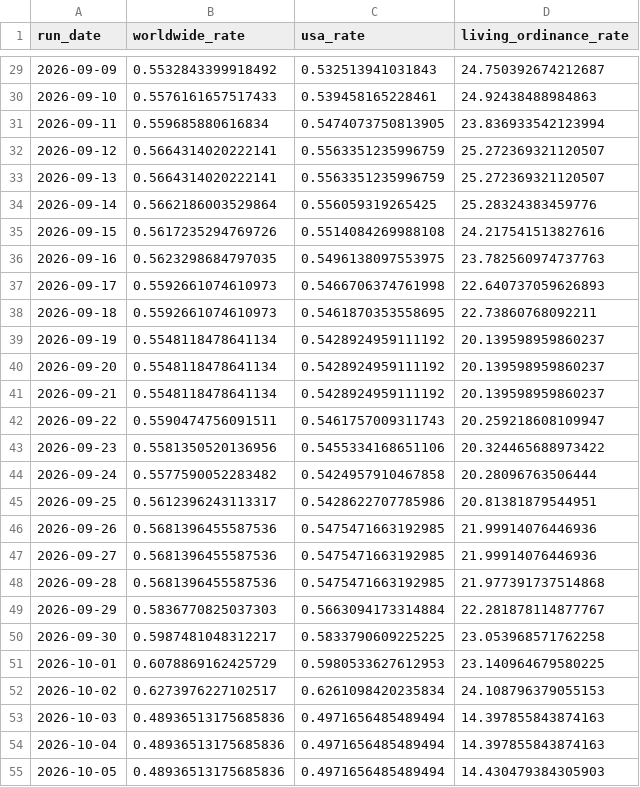
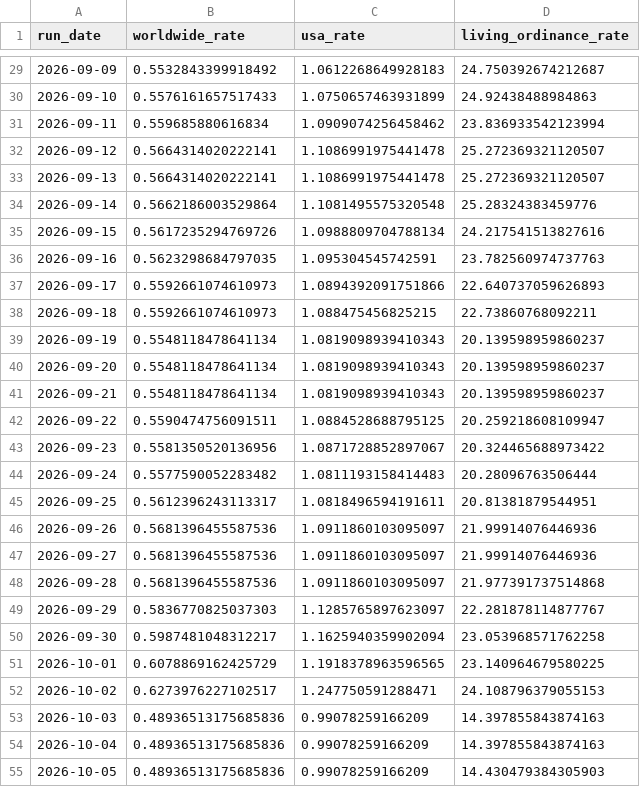
Before and after one commit to templestats/church-stats, a CSV file: temple_attendance_output/historical_summary.csv, drawn as a sheet; only a part is shown, gaps mark what is left out; the diff covers the shown part only.

```diff
--- a/temple_attendance_output/historical_summary.csv
+++ b/temple_attendance_output/historical_summary.csv
@@ -29,27 +29,27 @@ run_date,worldwide_rate,usa_rate,living_ordinance_rate
-2026-09-09,0.5532843399918492,0.532513941031843,24.750392674212687
-2026-09-10,0.5576161657517433,0.539458165228461,24.92438488984863
-2026-09-11,0.559685880616834,0.5474073750813905,23.836933542123994
-2026-09-12,0.5664314020222141,0.5563351235996759,25.272369321120507
-2026-09-13,0.5664314020222141,0.5563351235996759,25.272369321120507
-2026-09-14,0.5662186003529864,0.556059319265425,25.28324383459776
-2026-09-15,0.5617235294769726,0.5514084269988108,24.217541513827616
-2026-09-16,0.5623298684797035,0.5496138097553975,23.782560974737763
-2026-09-17,0.5592661074610973,0.5466706374761998,22.640737059626893
-2026-09-18,0.5592661074610973,0.5461870353558695,22.73860768092211
-2026-09-19,0.5548118478641134,0.5428924959111192,20.139598959860237
-2026-09-20,0.5548118478641134,0.5428924959111192,20.139598959860237
-2026-09-21,0.5548118478641134,0.5428924959111192,20.139598959860237
-2026-09-22,0.5590474756091511,0.5461757009311743,20.259218608109947
-2026-09-23,0.5581350520136956,0.5455334168651106,20.324465688973422
-2026-09-24,0.5577590052283482,0.5424957910467858,20.28096763506444
-2026-09-25,0.5612396243113317,0.5428622707785986,20.81381879544951
-2026-09-26,0.5681396455587536,0.5475471663192985,21.99914076446936
-2026-09-27,0.5681396455587536,0.5475471663192985,21.99914076446936
-2026-09-28,0.5681396455587536,0.5475471663192985,21.977391737514868
-2026-09-29,0.5836770825037303,0.5663094173314884,22.281878114877767
-2026-09-30,0.5987481048312217,0.5833790609225225,23.053968571762258
-2026-10-01,0.6078869162425729,0.5980533627612953,23.140964679580225
-2026-10-02,0.6273976227102517,0.6261098420235834,24.108796379055153
-2026-10-03,0.48936513175685836,0.4971656485489494,14.397855843874163
-2026-10-04,0.48936513175685836,0.4971656485489494,14.397855843874163
-2026-10-05,0.48936513175685836,0.4971656485489494,14.430479384305903
+2026-09-09,0.5532843399918492,1.0612268649928183,24.750392674212687
+2026-09-10,0.5576161657517433,1.0750657463931899,24.92438488984863
+2026-09-11,0.559685880616834,1.0909074256458462,23.836933542123994
+2026-09-12,0.5664314020222141,1.1086991975441478,25.272369321120507
+2026-09-13,0.5664314020222141,1.1086991975441478,25.272369321120507
+2026-09-14,0.5662186003529864,1.1081495575320548,25.28324383459776
+2026-09-15,0.5617235294769726,1.0988809704788134,24.217541513827616
+2026-09-16,0.5623298684797035,1.095304545742591,23.782560974737763
+2026-09-17,0.5592661074610973,1.0894392091751866,22.640737059626893
+2026-09-18,0.5592661074610973,1.088475456825215,22.73860768092211
+2026-09-19,0.5548118478641134,1.0819098939410343,20.139598959860237
+2026-09-20,0.5548118478641134,1.0819098939410343,20.139598959860237
+2026-09-21,0.5548118478641134,1.0819098939410343,20.139598959860237
+2026-09-22,0.5590474756091511,1.0884528688795125,20.259218608109947
+2026-09-23,0.5581350520136956,1.0871728852897067,20.324465688973422
+2026-09-24,0.5577590052283482,1.0811193158414483,20.28096763506444
+2026-09-25,0.5612396243113317,1.0818496594191611,20.81381879544951
+2026-09-26,0.5681396455587536,1.0911860103095097,21.99914076446936
+2026-09-27,0.5681396455587536,1.0911860103095097,21.99914076446936
+2026-09-28,0.5681396455587536,1.0911860103095097,21.977391737514868
+2026-09-29,0.5836770825037303,1.1285765897623097,22.281878114877767
+2026-09-30,0.5987481048312217,1.1625940359902094,23.053968571762258
+2026-10-01,0.6078869162425729,1.1918378963596565,23.140964679580225
+2026-10-02,0.6273976227102517,1.247750591288471,24.108796379055153
+2026-10-03,0.48936513175685836,0.99078259166209,14.397855843874163
+2026-10-04,0.48936513175685836,0.99078259166209,14.397855843874163
+2026-10-05,0.48936513175685836,0.99078259166209,14.430479384305903
```
Also changed, not shown: 1 added row and 65 edited cells elsewhere in this file, temple_attendance_output/datawrapper_countries.csv, temple_attendance_output/datawrapper_us.csv, 4 other files.
